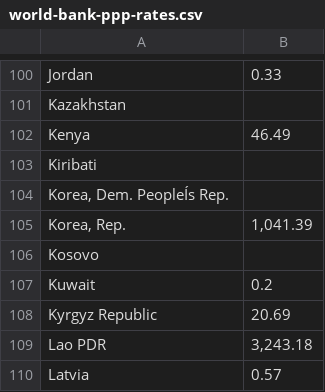
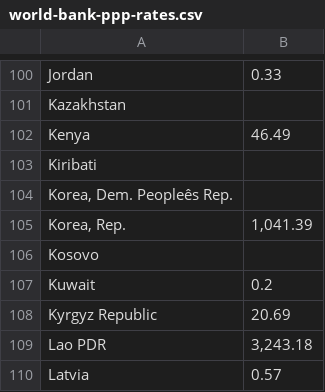
Before and after one commit to thedaisTMU/developer-talent-map, a CSV file: report/data/world-bank-ppp-rates.csv, drawn as a sheet; only a part is shown, gaps mark what is left out.

```diff
--- a/report/data/world-bank-ppp-rates.csv
+++ b/report/data/world-bank-ppp-rates.csv
@@ -103,3 +103,3 @@ Kenya,46.49
 Kiribati,
-"Korea, Dem. PeopleÍs Rep.",
+"Korea, Dem. Peopleês Rep.",
 "Korea, Rep.","1,041.39"
```
Also changed, not shown: report/mappings/country-label-corrections.csv, report/mappings/country-metadata.csv, 2 other files.
